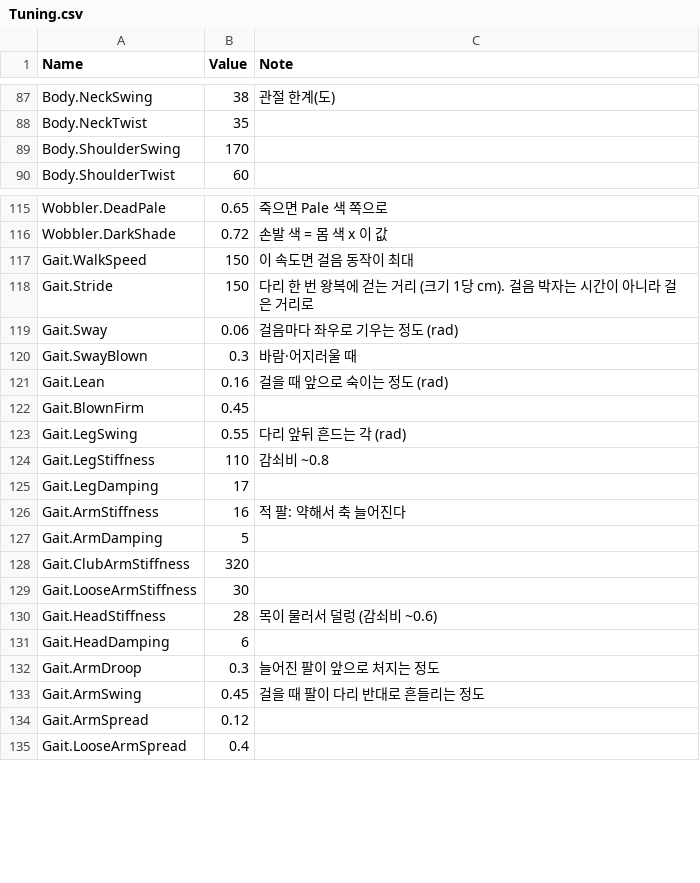
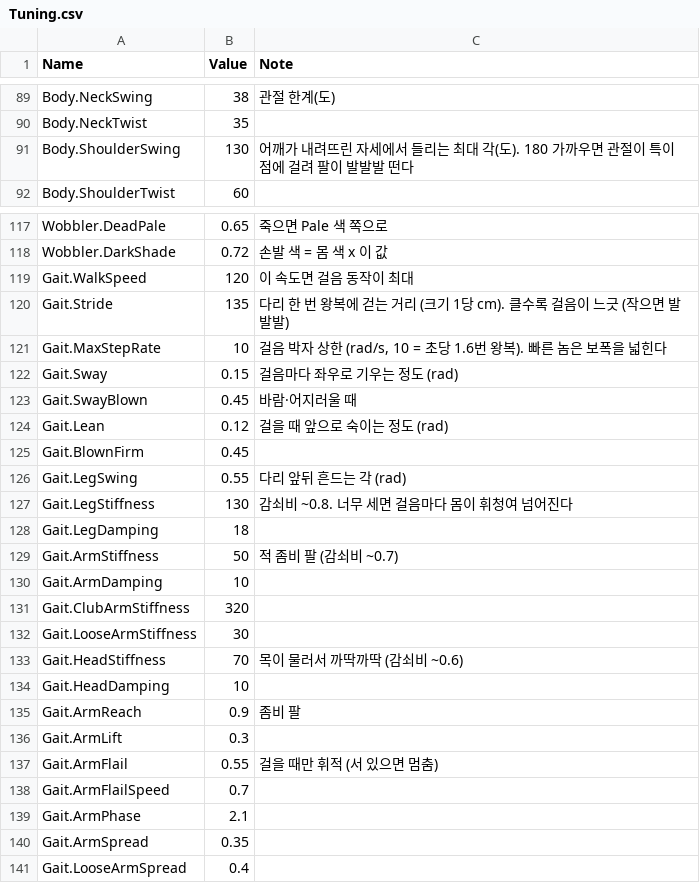
Before and after one commit to YooJaeJun/YJJWacky, a CSV file: Content/YJJWacky/Data/Tuning.csv, drawn as a sheet; only a part is shown, gaps mark what is left out; the diff covers the shown part only.

```diff
--- a/Content/YJJWacky/Data/Tuning.csv
+++ b/Content/YJJWacky/Data/Tuning.csv
@@ -88,3 +90,3 @@ Body.NeckSwing,38,관절 한계(도)
 Body.NeckTwist,35,
-Body.ShoulderSwing,170,
+Body.ShoulderSwing,130,어깨가 내려뜨린 자세에서 들리는 최대 각(도). 180 가까우면 관절이 특이점에 걸려 팔이 발발발 떤다
 Body.ShoulderTwist,60,
@@ -116,20 +118,24 @@ Wobbler.DeadPale,0.65,죽으면 Pale 색 쪽으로
 Wobbler.DarkShade,0.72,손발 색 = 몸 색 x 이 값
-Gait.WalkSpeed,150,이 속도면 걸음 동작이 최대
-Gait.Stride,150,다리 한 번 왕복에 걷는 거리 (크기 1당 cm). 걸음 박자는 시간이 아니라 걸은 거리로
-Gait.Sway,0.06,걸음마다 좌우로 기우는 정도 (rad)
-Gait.SwayBlown,0.3,바람·어지러울 때
-Gait.Lean,0.16,걸을 때 앞으로 숙이는 정도 (rad)
+Gait.WalkSpeed,120,이 속도면 걸음 동작이 최대
+Gait.Stride,135,다리 한 번 왕복에 걷는 거리 (크기 1당 cm). 클수록 걸음이 느긋 (작으면 발발발)
+Gait.MaxStepRate,10,"걸음 박자 상한 (rad/s, 10 = 초당 1.6번 왕복). 빠른 놈은 보폭을 넓힌다"
+Gait.Sway,0.15,걸음마다 좌우로 기우는 정도 (rad)
+Gait.SwayBlown,0.45,바람·어지러울 때
+Gait.Lean,0.12,걸을 때 앞으로 숙이는 정도 (rad)
 Gait.BlownFirm,0.45,
 Gait.LegSwing,0.55,다리 앞뒤 흔드는 각 (rad)
-Gait.LegStiffness,110,감쇠비 ~0.8
-Gait.LegDamping,17,
-Gait.ArmStiffness,16,적 팔: 약해서 축 늘어진다
-Gait.ArmDamping,5,
+Gait.LegStiffness,130,감쇠비 ~0.8. 너무 세면 걸음마다 몸이 휘청여 넘어진다
+Gait.LegDamping,18,
+Gait.ArmStiffness,50,적 좀비 팔 (감쇠비 ~0.7)
+Gait.ArmDamping,10,
 Gait.ClubArmStiffness,320,
 Gait.LooseArmStiffness,30,
-Gait.HeadStiffness,28,목이 물러서 덜렁 (감쇠비 ~0.6)
-Gait.HeadDamping,6,
-Gait.ArmDroop,0.3,늘어진 팔이 앞으로 처지는 정도
-Gait.ArmSwing,0.45,걸을 때 팔이 다리 반대로 흔들리는 정도
-Gait.ArmSpread,0.12,
+Gait.HeadStiffness,70,목이 물러서 까딱까딱 (감쇠비 ~0.6)
+Gait.HeadDamping,10,
+Gait.ArmReach,0.9,좀비 팔
+Gait.ArmLift,0.3,
+Gait.ArmFlail,0.55,걸을 때만 휘적 (서 있으면 멈춤)
+Gait.ArmFlailSpeed,0.7,
+Gait.ArmPhase,2.1,
+Gait.ArmSpread,0.35,
 Gait.LooseArmSpread,0.4,
```
Also changed, not shown: 2 added rows and 10 edited cells elsewhere in this file, 7 other files.
